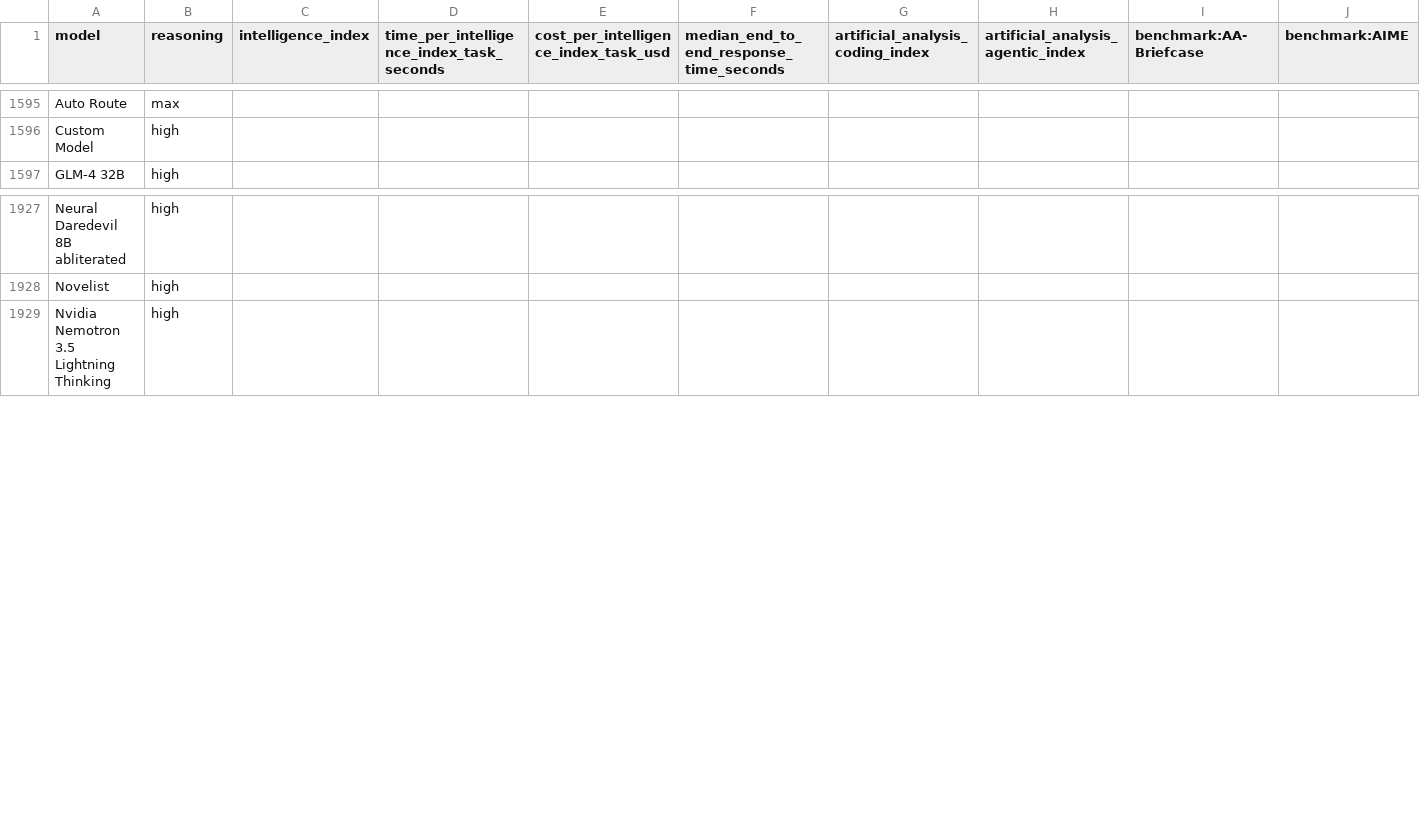
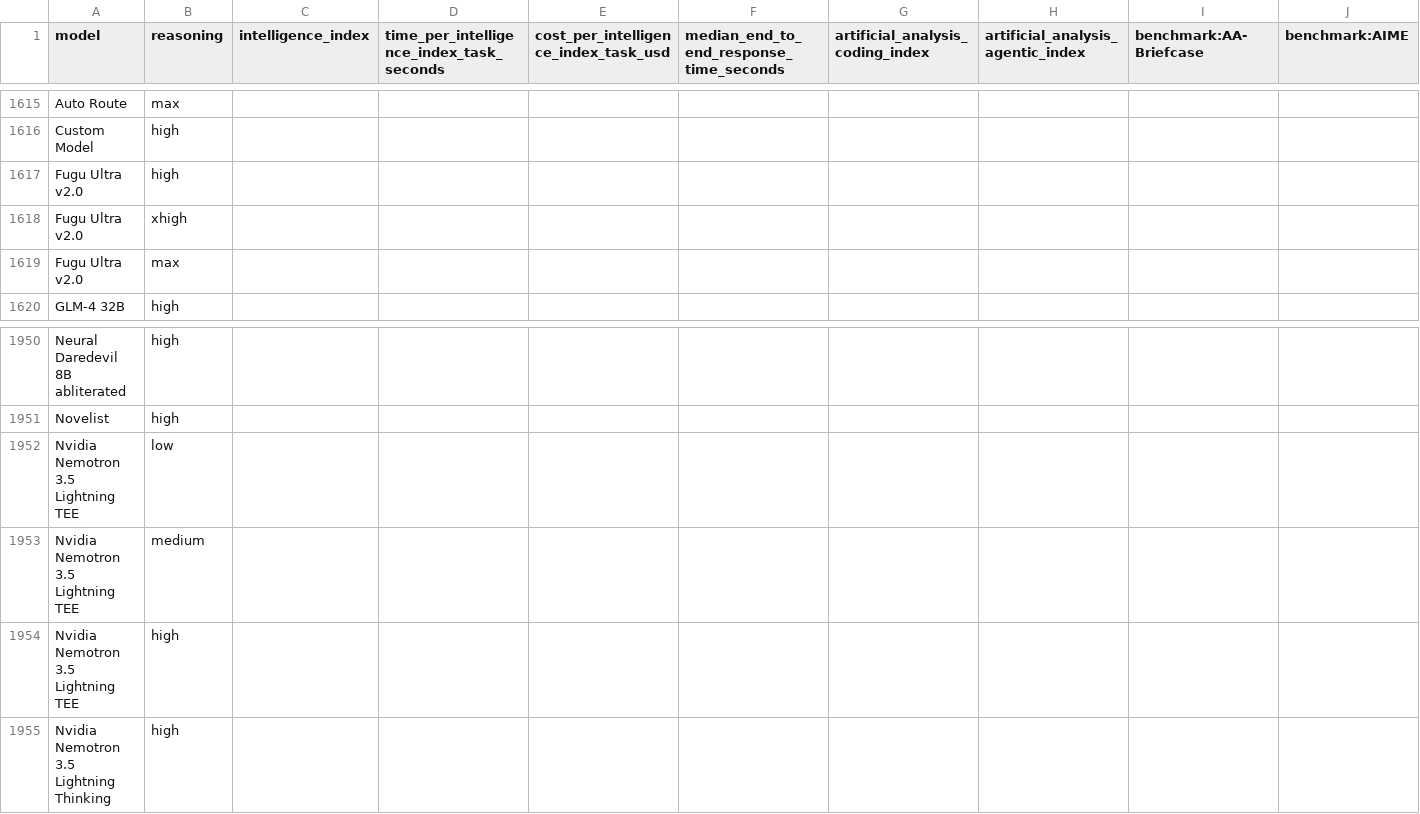
Before and after one commit to WD-Mitchell/which-model, a CSV file: data/available_model_raw_values.csv, drawn as a sheet; only a part is shown, gaps mark what is left out; rows hold the shown columns only; the diff covers the shown part only; the diff names each change by its address in the sheet, - before the commit and + after, or states it on an @@ line.

```diff
--- a/data/available_model_raw_values.csv
+++ b/data/available_model_raw_values.csv
+row 1617: Fugu Ultra v2.0 | high
+row 1618: Fugu Ultra v2.0 | xhigh
+row 1619: Fugu Ultra v2.0 | max
+row 1952: Nvidia Nemotron 3.5 Lightning TEE | low
+row 1953: Nvidia Nemotron 3.5 Lightning TEE | medium
+row 1954: Nvidia Nemotron 3.5 Lightning TEE | high
```
Also changed, not shown: 20 added rows elsewhere in this file.
